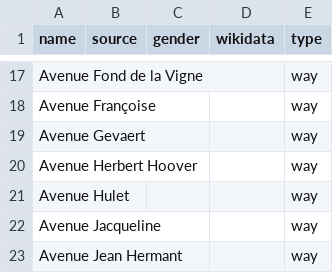
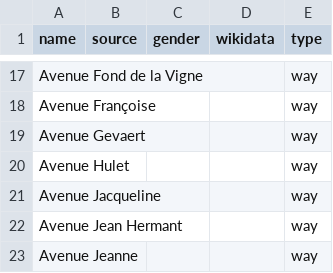
Before and after one commit to EqualStreetNames/equalstreetnames-rixensart, a CSV file: data/other.csv, drawn as a sheet; only a part is shown, gaps mark what is left out; the shorter side is filled out with more unchanged rows.

```diff
--- a/data/other.csv
+++ b/data/other.csv
@@ -19,3 +19,2 @@ name,source,gender,wikidata,type
 "Avenue Gevaert",,,,way
-"Avenue Herbert Hoover",,,,way
 "Avenue Hulet",,,,way
```
Also changed, not shown: data/gender.csv.
